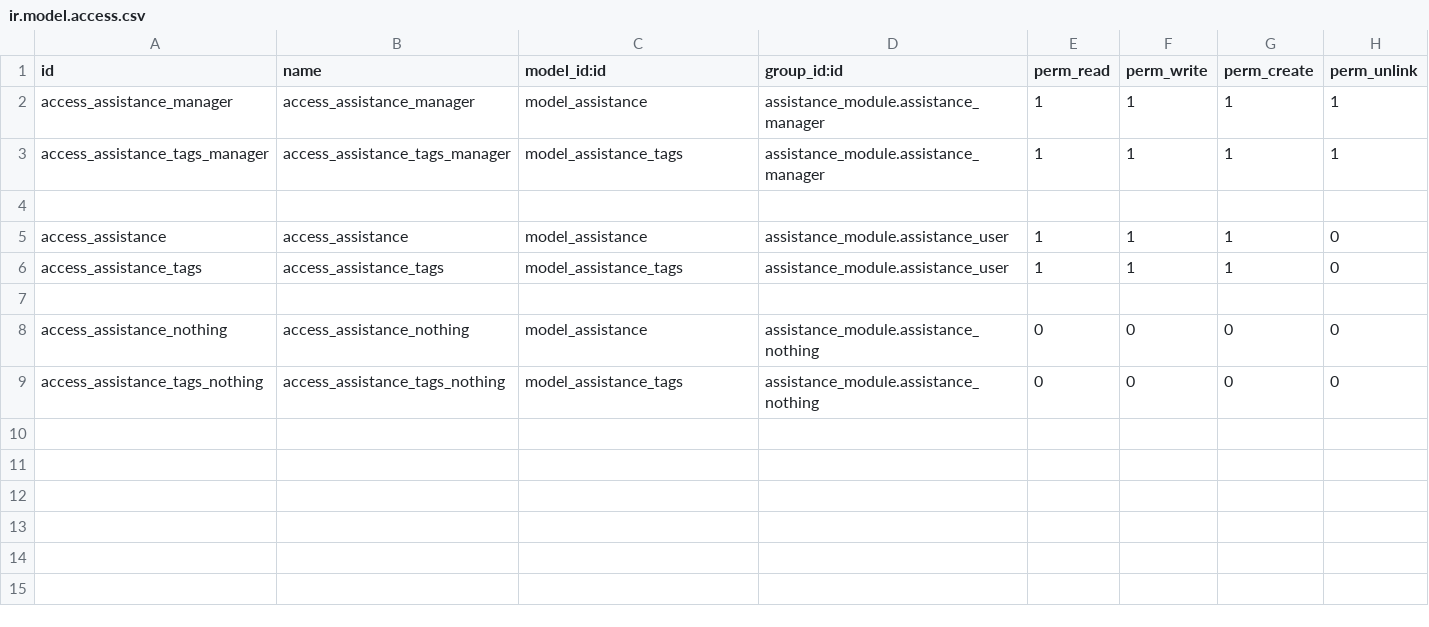
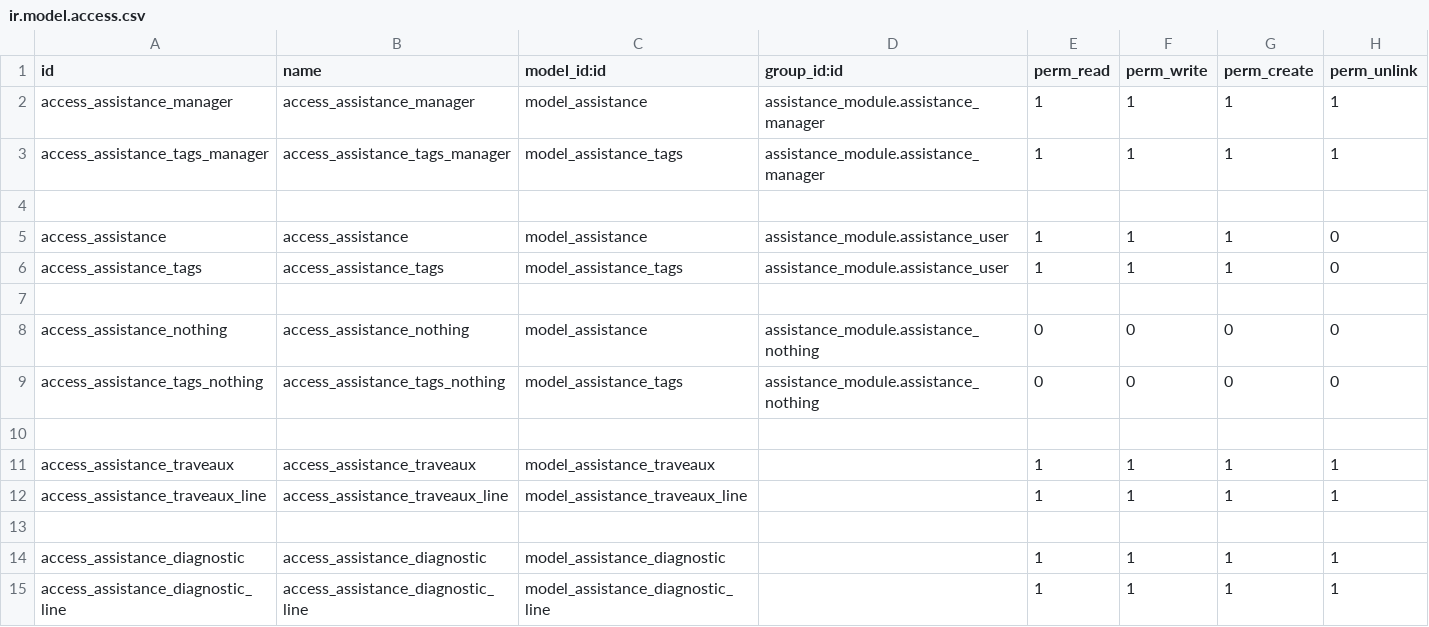
Before and after one commit to ABDELHADI-LAASSI/Techpal, a CSV file: assistance_module/security/ir.model.access.csv, drawn as a sheet.

Commit message:
Fixing TVA to ICE , Sous lines in Report , making Attachments Public , Show the Company name On Report When The Demandeur Is Not Company , Adding modues of title and app favicon

```diff
--- a/assistance_module/security/ir.model.access.csv
+++ b/assistance_module/security/ir.model.access.csv
@@ -9 +9,7 @@ access_assistance_nothing,access_assistance_nothing,model_assistance,assistance_
 access_assistance_tags_nothing,access_assistance_tags_nothing,model_assistance_tags,assistance_module.assistance_nothing,0,0,0,0
+
+access_assistance_traveaux,access_assistance_traveaux,model_assistance_traveaux,,1,1,1,1
+access_assistance_traveaux_line,access_assistance_traveaux_line,model_assistance_traveaux_line,,1,1,1,1
+
+access_assistance_diagnostic,access_assistance_diagnostic,model_assistance_diagnostic,,1,1,1,1
+access_assistance_diagnostic_line,access_assistance_diagnostic_line,model_assistance_diagnostic_line,,1,1,1,1
```
Also changed, not shown: 39 other files.
